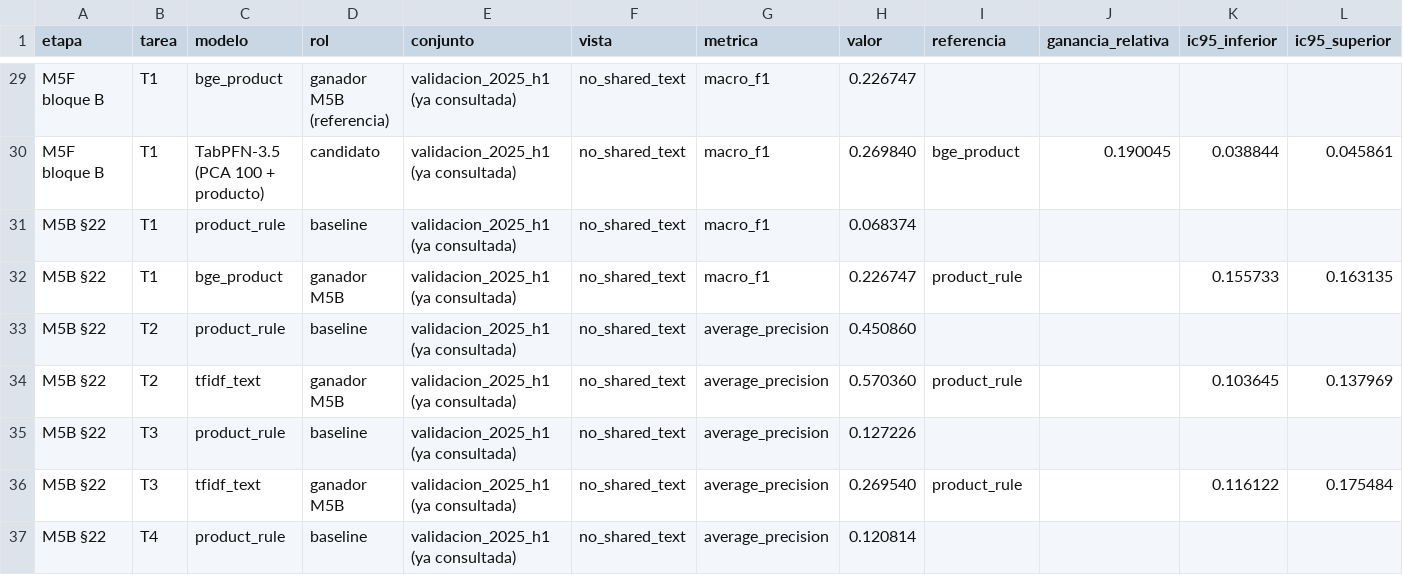
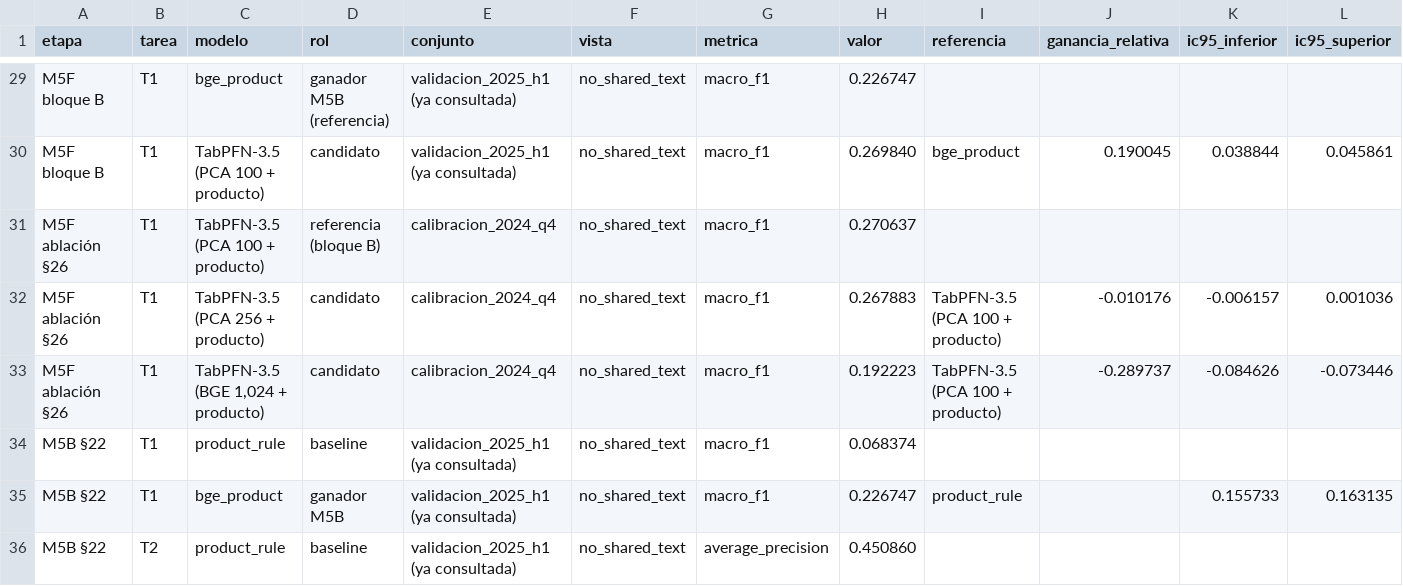
Before and after one commit to Codenid/capstone-claims-triage, a CSV file: etapa_4_5_modelado_evaluacion/resultados/comparacion_modelos.csv, drawn as a sheet; only a part is shown, gaps mark what is left out; the shorter side is filled out with more unchanged rows; rows hold the shown columns only; the diff names each change by its address in the sheet, - before the commit and + after, or states it on an @@ line.

```diff
--- a/etapa_4_5_modelado_evaluacion/resultados/comparacion_modelos.csv
+++ b/etapa_4_5_modelado_evaluacion/resultados/comparacion_modelos.csv
+row 31: M5F ablación §26 | T1 | TabPFN-3.5 (PCA 100 + producto) | referencia (bloque B) | calibracion_2024_q4 | no_shared_text | macro_f1 | 0.270637
+row 32: M5F ablación §26 | T1 | TabPFN-3.5 (PCA 256 + producto) | candidato | calibracion_2024_q4 | no_shared_text | macro_f1 | 0.267883 | TabPFN-3.5 (PCA 100 + producto) | -0.010176 | -0.006157 | 0.001036
+row 33: M5F ablación §26 | T1 | TabPFN-3.5 (BGE 1,024 + producto) | candidato | calibracion_2024_q4 | no_shared_text | macro_f1 | 0.192223 | TabPFN-3.5 (PCA 100 + producto) | -0.289737 | -0.084626 | -0.073446
```
Also changed, not shown: 1 other file.
